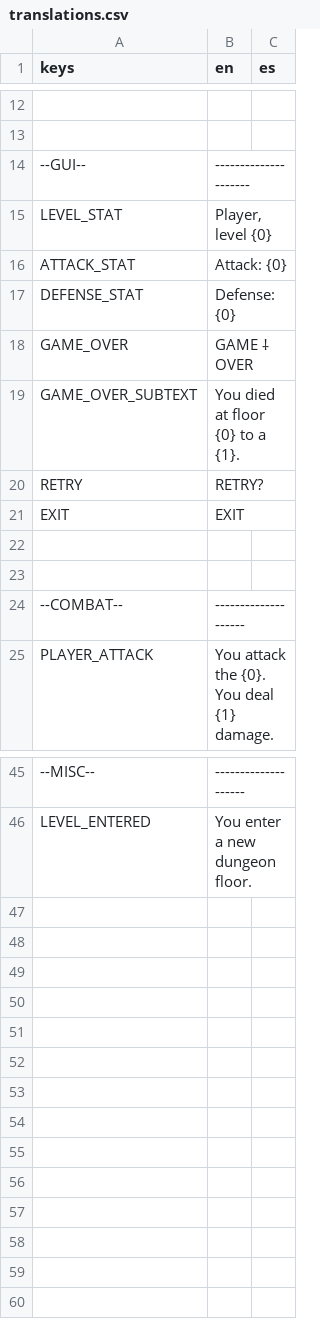
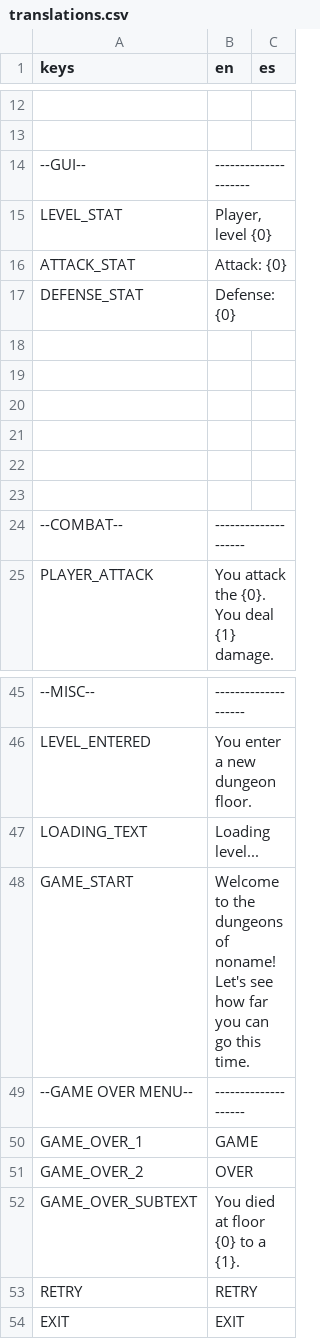
Before and after one commit to fmorenodev/rogue, a CSV file: assets/translations.csv, drawn as a sheet; only a part is shown, gaps mark what is left out; the diff names each change by its address in the sheet, - before the commit and + after, or states it on an @@ line.

Commit message:
Added Game Over state with screens/animation, improved menu navigation and styling a bit, some classes/names refactoring, added death animations (one unused), added loading screen, disabled inputs when the user isn't supposed to make them

```diff
--- a/assets/translations.csv
+++ b/assets/translations.csv
-row 18: GAME_OVER | GAME ⸸ OVER
+row 18: (empty)
-row 19: GAME_OVER_SUBTEXT | You died at floor {0} to a {1}.
+row 19: (empty)
-row 20: RETRY | RETRY?
+row 20: (empty)
-row 21: EXIT | EXIT
+row 21: (empty)
+row 47: LOADING_TEXT | Loading level...
+row 48: GAME_START | Welcome to the dungeons of noname! Let's see how far you can go this time.
+row 49: --GAME OVER MENU-- | --------------------
+row 50: GAME_OVER_1 | GAME
+row 51: GAME_OVER_2 | OVER
+row 52: GAME_OVER_SUBTEXT | You died at floor {0} to a {1}.
+row 53: RETRY | RETRY
+row 54: EXIT | EXIT
```
Also changed, not shown: 46 other files.
